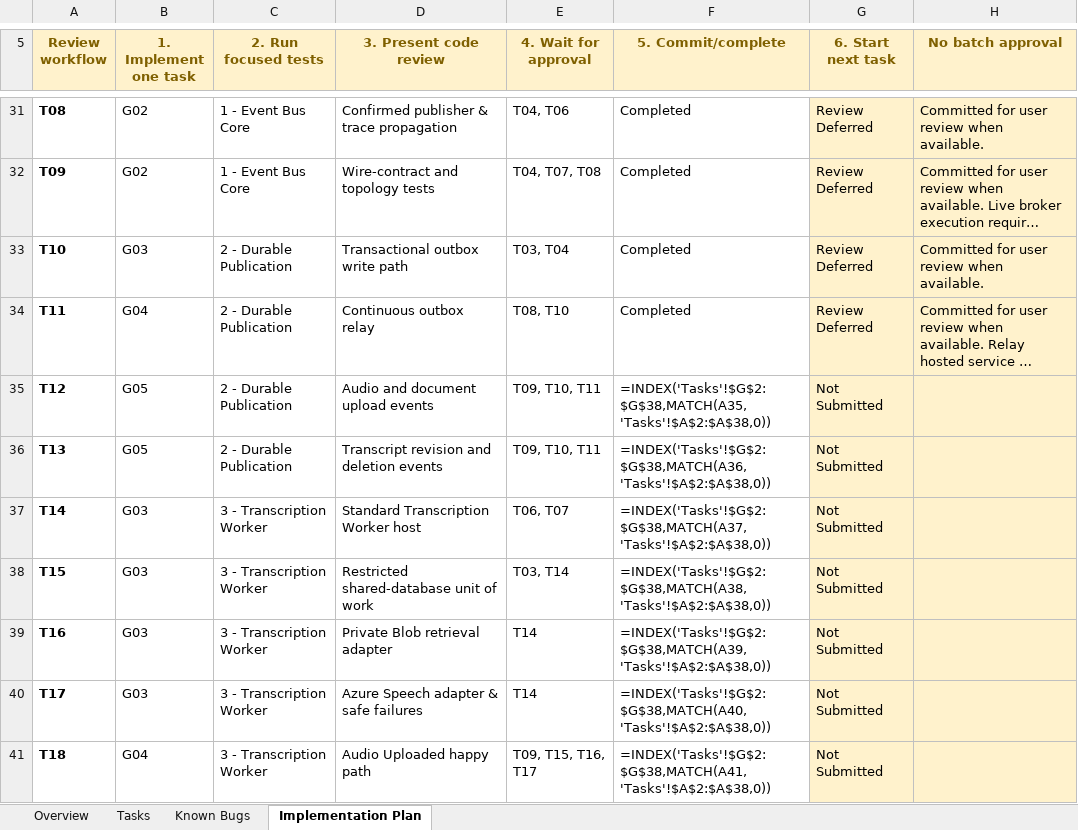
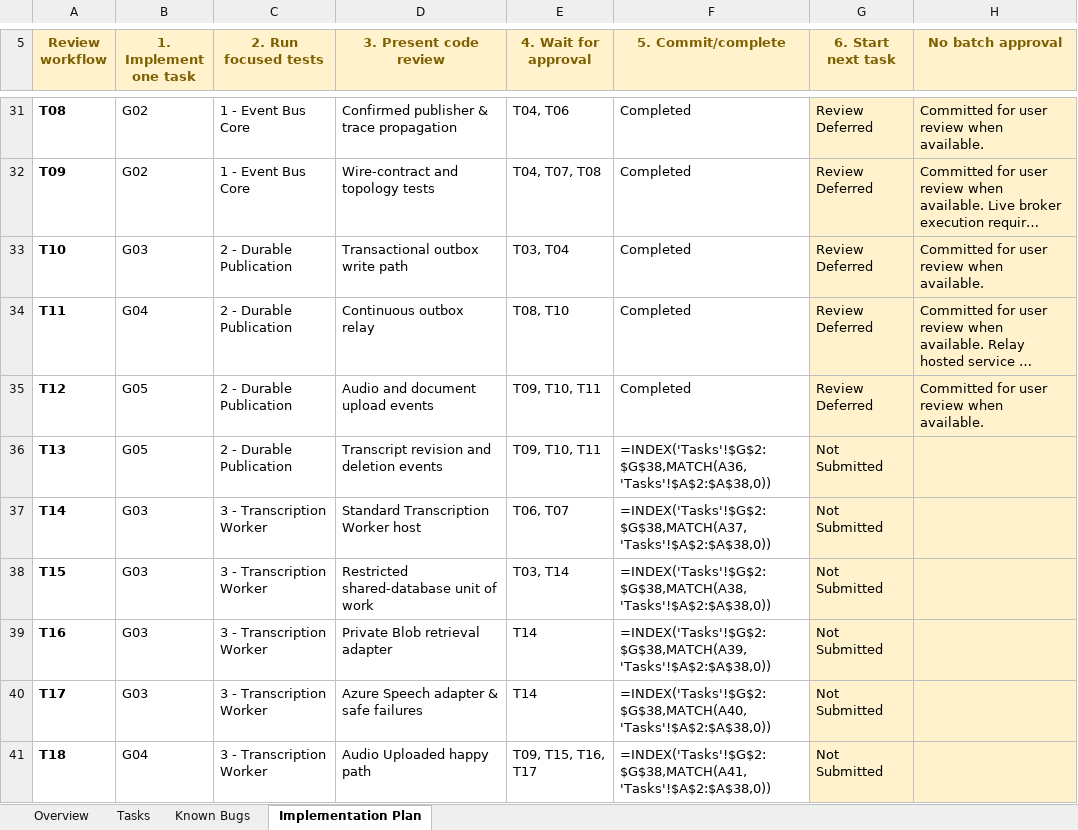
Before and after one commit to taonias/medicalassistant, an Excel workbook: project-docs/event bus implementations/event-bus-implementation-tasks.xlsx, sheet Implementation Plan, drawn as a sheet; only a part is shown, gaps mark what is left out; long unchanged cells end in …; values as stored, in another font and other column widths than the file's, no borders; formulas without a stored value are shown as written; conditional formats and table styles not drawn; the diff names each change by its address in the sheet, - before the commit and + after, or states it on an @@ line.

Commit message:
T12 verify upload event payloads

```diff
--- a/project-docs/event bus implementations/event-bus-implementation-tasks.xlsx (sheet Implementation Plan)
+++ b/project-docs/event bus implementations/event-bus-implementation-tasks.xlsx (sheet Implementation Plan)
-F35 (5. Commit/complete): =INDEX('Tasks'!$G$2:$G$38,MATCH(A35,'Tasks'!$A$2:$A$38,0))
+F35 (5. Commit/complete): Completed
-G35 (6. Start next task): Not Submitted
+G35 (6. Start next task): Review Deferred
-H35 (No batch approval): (empty)
+H35 (No batch approval): Committed for user review when available.
```
Also changed, not shown: sheet Tasks, 1 other file.
